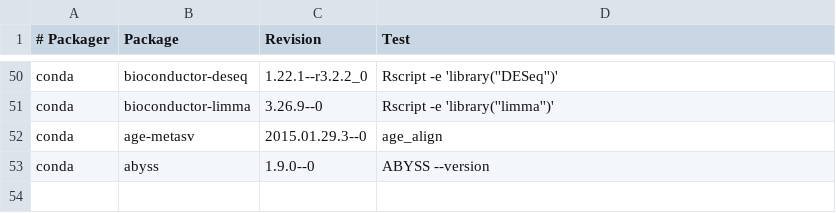
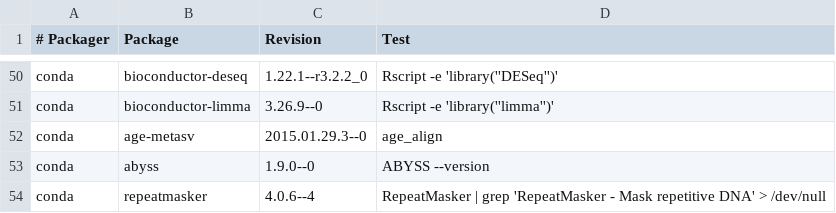
Before and after one commit to BioContainers/mulled, a TSV file: packages.tsv, drawn as a sheet; only a part is shown, gaps mark what is left out; the diff names each change by its address in the sheet, - before the commit and + after, or states it on an @@ line.

Commit message:
add repeat-masker

```diff
--- a/packages.tsv
+++ b/packages.tsv
+row 54: conda | repeatmasker | 4.0.6--4 | RepeatMasker | grep 'RepeatMasker - Mask repetitive DNA' > /dev/null
```
